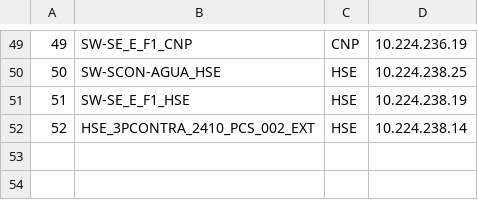
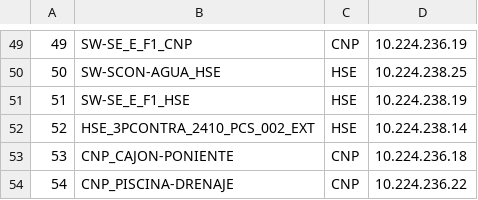
Before and after one commit to Donkami04/sistema-dcs, a CSV file: Importaciones/data_switches.csv (was Importaciones/Switches.csv), drawn as a sheet; only a part is shown, gaps mark what is left out; the diff names each change by its address in the sheet, - before the commit and + after, or states it on an @@ line.

```diff
--- a/Importaciones/Switches.csv
+++ b/Importaciones/data_switches.csv
+row 53: 53 | CNP_CAJON-PONIENTE | CNP | 10.224.236.18
+row 54: 54 | CNP_PISCINA-DRENAJE | CNP | 10.224.236.22
```
Also changed, not shown: 32 other files.
